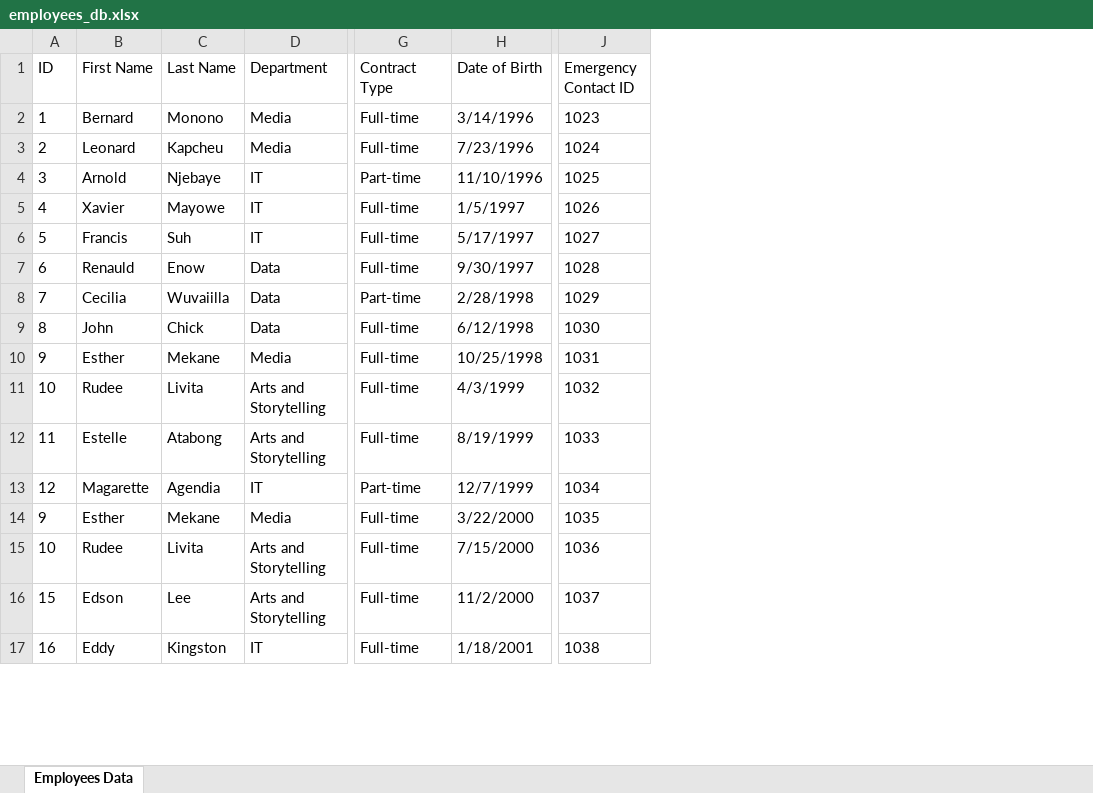
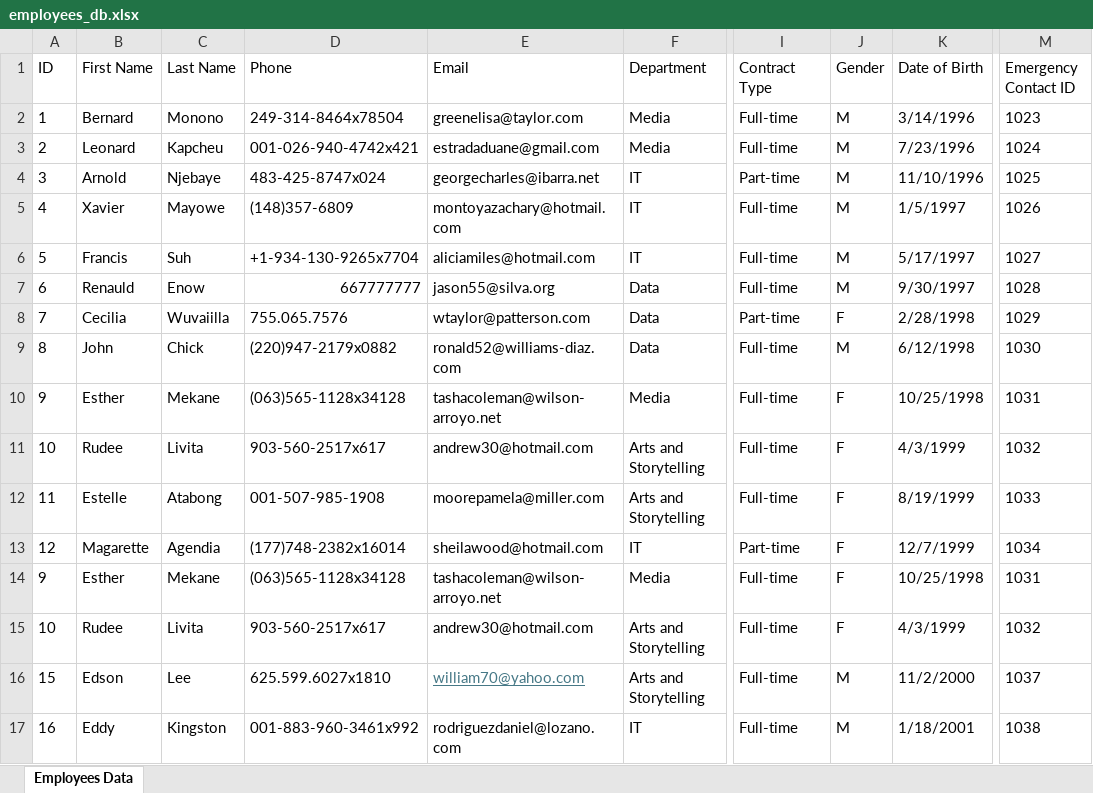
Before and after one commit to Mimi97-aqua/etl_pipeline, an Excel workbook: employees_db.xlsx, sheet Employees Data, drawn as a sheet; only a part is shown, gaps mark what is left out; values as stored, in another font and other column widths than the file's, no borders; addresses are those after the commit; the diff names each change by its address in the sheet, - before the commit and + after, or states it on an @@ line.

Commit message:
Added data transformation logic

```diff
--- a/employees_db.xlsx (sheet Employees Data)
+++ b/employees_db.xlsx (sheet Employees Data)
+column D (Phone), rows 2-17: 249-314-8464x78504 | 001-026-940-4742x421 | 483-425-8747x024 | (148)357-6809 | +1-934-130-9265x7704 | 667777777 | 755.065.7576 | (220)947-2179x0882 | (063)565-1128x34128 | 903-560-2517x617 | 001-507-985-1908 | (177)748-2382x16014 | (063)565-1128x34128 | 903-560-2517x617 | 625.599.6027x1810 | 001-883-960-3461x992
+column E (Email), rows 2-17: greenelisa@taylor.com | estradaduane@gmail.com | georgecharles@ibarra.net | montoyazachary@hotmail.com | aliciamiles@hotmail.com | jason55@silva.org | wtaylor@patterson.com | ronald52@williams-diaz.com | tashacoleman@wilson-arroyo.net | andrew30@hotmail.com | moorepamela@miller.com | sheilawood@hotmail.com | tashacoleman@wilson-arroyo.net | andrew30@hotmail.com | william70@yahoo.com | rodriguezdaniel@lozano.com
+column J (Gender), rows 2-17: M | M | M | M | M | M | F | M | F | F | F | F | F | F | M | M
-K14 (Date of Birth): 3/22/2000
+K14 (Date of Birth): 10/25/1998
-M14 (Emergency Contact ID): 1035
+M14 (Emergency Contact ID): 1031
-K15 (Date of Birth): 7/15/2000
+K15 (Date of Birth): 4/3/1999
-M15 (Emergency Contact ID): 1036
+M15 (Emergency Contact ID): 1032
```
Also changed, not shown: 2 other files.
